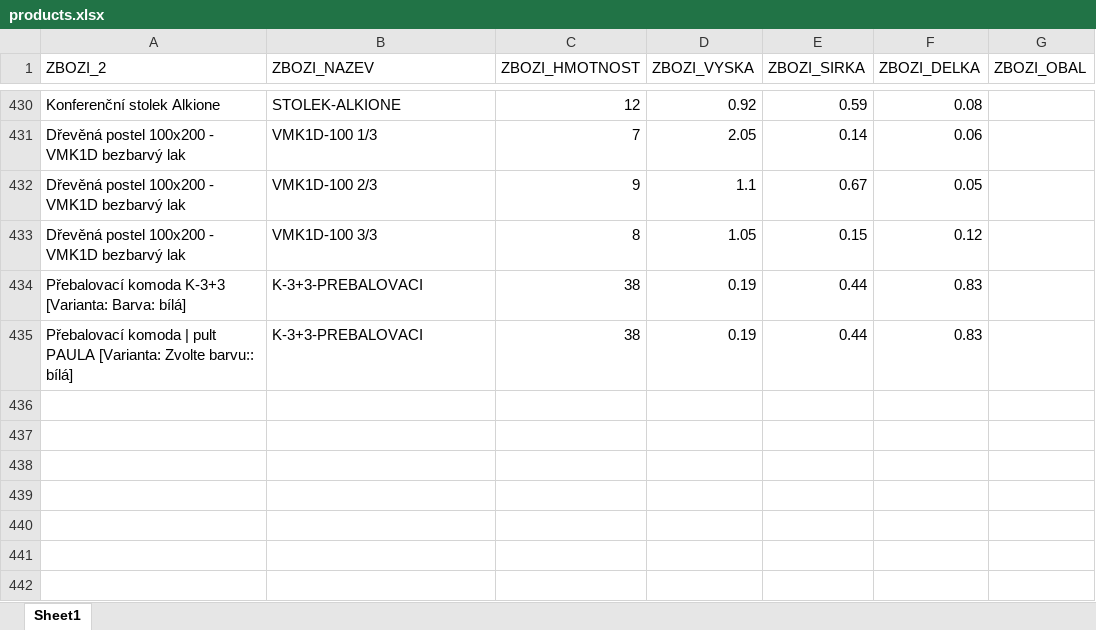
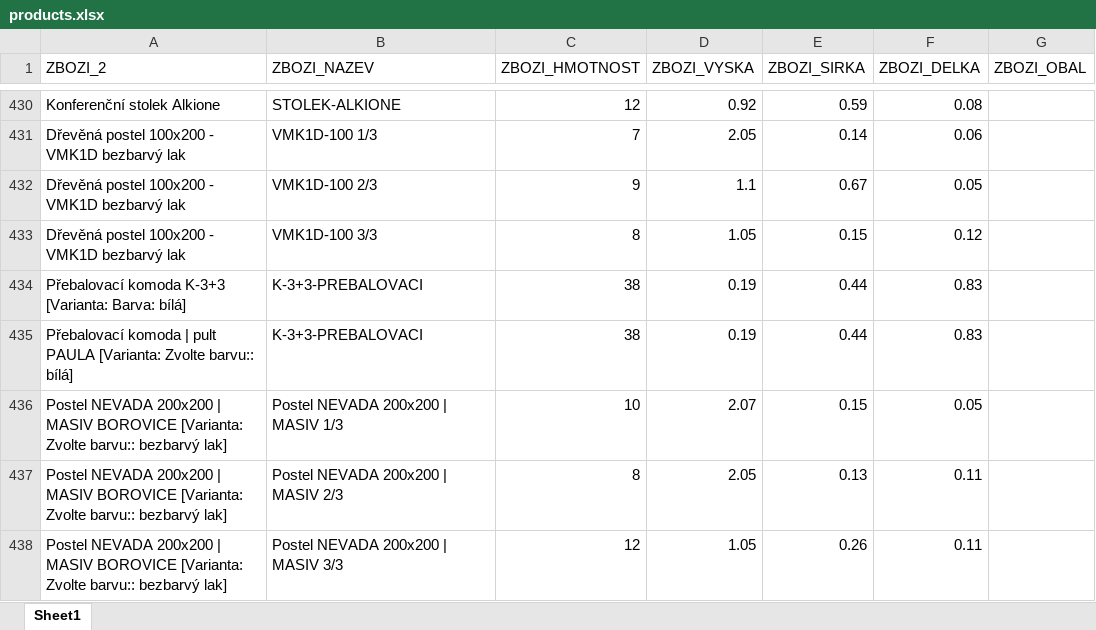
Before and after one commit to xaxamagyar/toptrans-prevodnik, an Excel workbook: products.xlsx, sheet Sheet1, drawn as a sheet; only a part is shown, gaps mark what is left out; values as stored, in another font and other column widths than the file's, no borders; the diff names each change by its address in the sheet, - before the commit and + after, or states it on an @@ line.

Commit message:
Doplněn produkt do Toptrans databáze: Postel NEVADA 200x200 | MASIV BOROVICE [Varianta: Zvolte barvu:: bezbarvý lak]

```diff
--- a/products.xlsx (sheet Sheet1)
+++ b/products.xlsx (sheet Sheet1)
+row 436: Postel NEVADA 200x200 | MASIV BOROVICE [Varianta: Zvolte barvu:: bezbarvý lak] | Postel NEVADA 200x200 | MASIV 1/3 | 10 | 2.07 | 0.15 | 0.05
+row 437: Postel NEVADA 200x200 | MASIV BOROVICE [Varianta: Zvolte barvu:: bezbarvý lak] | Postel NEVADA 200x200 | MASIV 2/3 | 8 | 2.05 | 0.13 | 0.11
+row 438: Postel NEVADA 200x200 | MASIV BOROVICE [Varianta: Zvolte barvu:: bezbarvý lak] | Postel NEVADA 200x200 | MASIV 3/3 | 12 | 1.05 | 0.26 | 0.11
```
